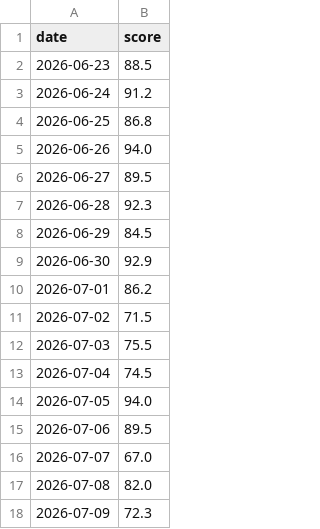
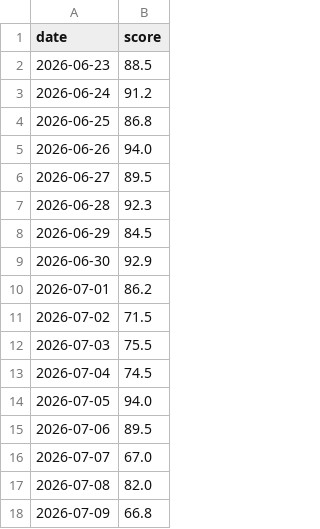
Before and after one commit to chunwahyu/okae-home, a CSV file: uploads/logs/daily_score.csv, drawn as a sheet.

```diff
--- a/uploads/logs/daily_score.csv
+++ b/uploads/logs/daily_score.csv
@@ -17,2 +17,2 @@ date,score
 2026-07-08,82.0
-2026-07-09,72.3
+2026-07-09,66.8
```
